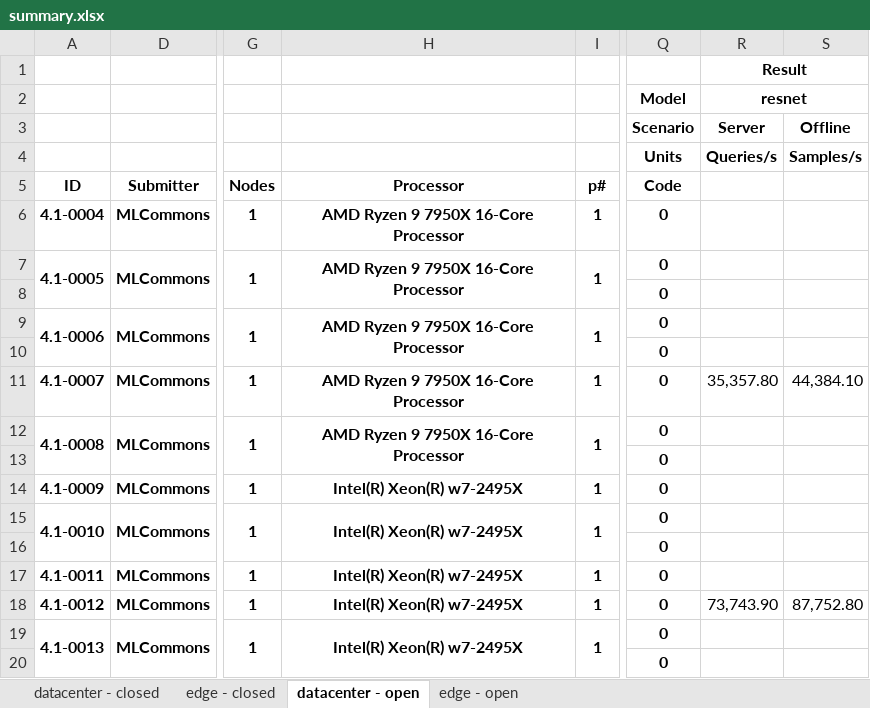
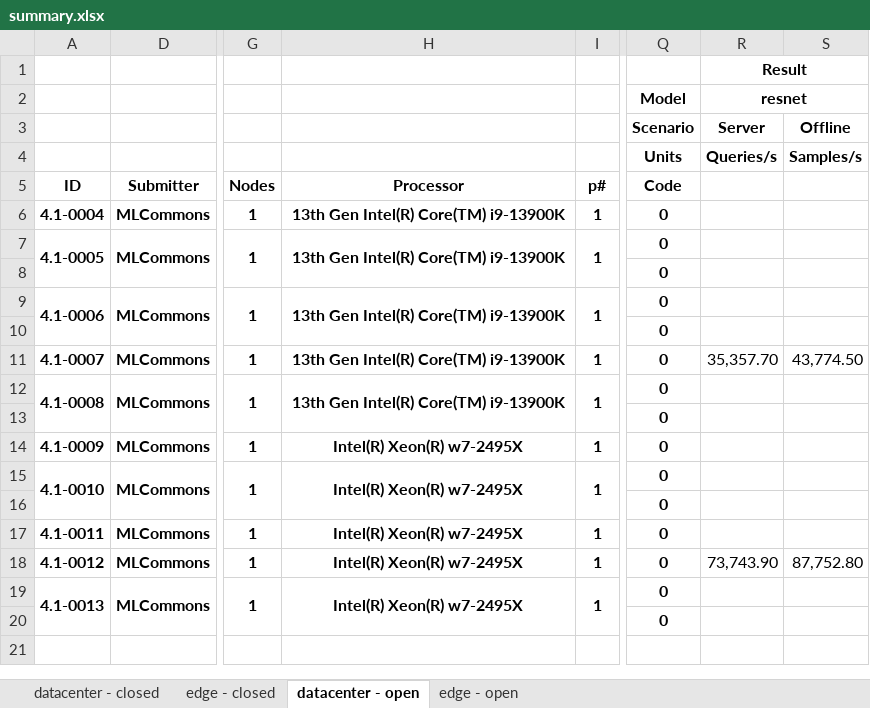
Before and after one commit to mlcommons/mlperf_inference_unofficial_submissions_v5.0, an Excel workbook: summary.xlsx, sheet datacenter - open, drawn as a sheet; only a part is shown, gaps mark what is left out; values as stored, in another font and other column widths than the file's, no borders; conditional formats not drawn; the diff names each change by its address in the sheet, - before the commit and + after, or states it on an @@ line.

```diff
--- a/summary.xlsx (sheet datacenter - open)
+++ b/summary.xlsx (sheet datacenter - open)
-H6:H7: AMD Ryzen 9 7950X 16-Core Processor
+H6:H7: 13th Gen Intel(R) Core(TM) i9-13900K
-H9: AMD Ryzen 9 7950X 16-Core Processor
+H9: 13th Gen Intel(R) Core(TM) i9-13900K
-H11:H12: AMD Ryzen 9 7950X 16-Core Processor
+H11:H12: 13th Gen Intel(R) Core(TM) i9-13900K
-R11: 35,357.80
+R11: 35,357.70
-S11: 44,384.10
+S11: 43,774.50
```
Also changed, not shown: sheet edge - open, 4 other files.
